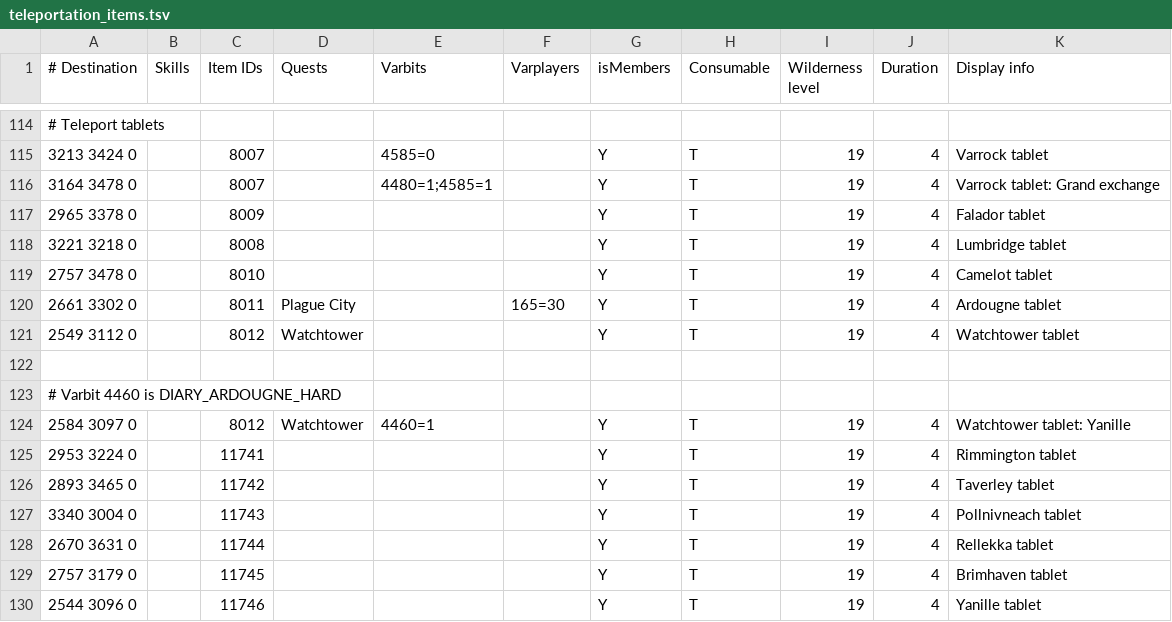
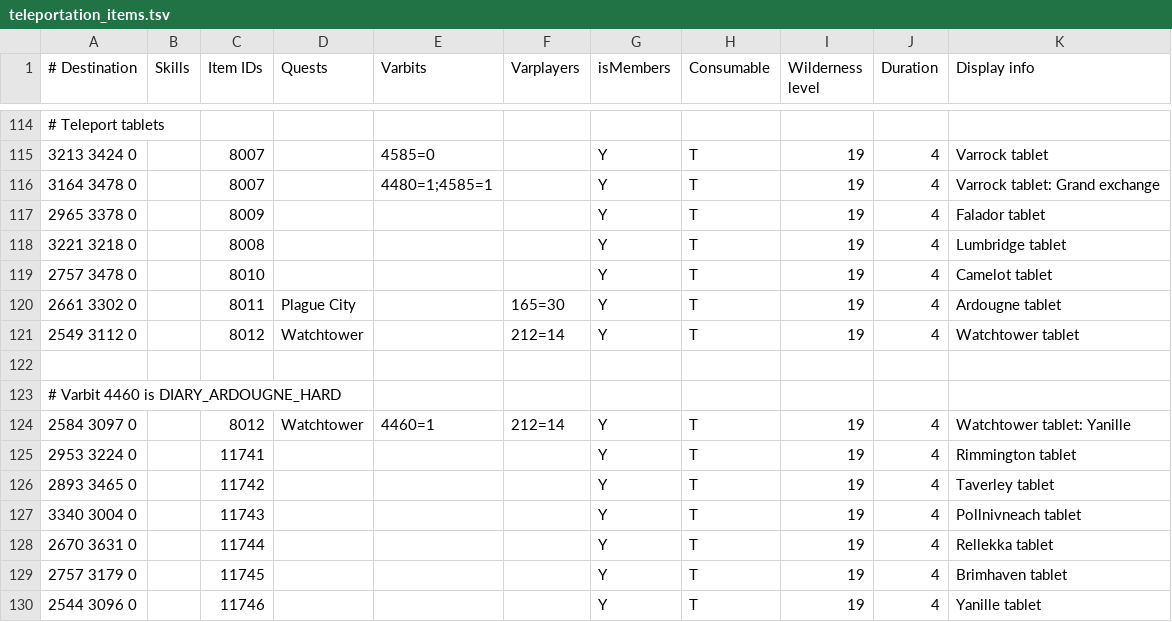
Before and after one commit to NewGenEng/Microbot, a TSV file: runelite-client/src/main/resources/net/runelite/client/plugins/microbot/shortestpath/teleportation_items.tsv, drawn as a sheet; only a part is shown, gaps mark what is left out.

```diff
--- a/runelite-client/src/main/resources/net/runelite/client/plugins/microbot/shortestpath/teleportation_items.tsv
+++ b/runelite-client/src/main/resources/net/runelite/client/plugins/microbot/shortestpath/teleportation_items.tsv
@@ -120,6 +120,6 @@
 2661 3302 0		8011	Plague City		165=30	Y	T	19	4	Ardougne tablet
-2549 3112 0		8012	Watchtower			Y	T	19	4	Watchtower tablet
+2549 3112 0		8012	Watchtower		212=14	Y	T	19	4	Watchtower tablet
 										
 # Varbit 4460 is DIARY_ARDOUGNE_HARD										
-2584 3097 0		8012	Watchtower	4460=1		Y	T	19	4	Watchtower tablet: Yanille
+2584 3097 0		8012	Watchtower	4460=1	212=14	Y	T	19	4	Watchtower tablet: Yanille
 2953 3224 0		11741				Y	T	19	4	Rimmington tablet
```
Also changed, not shown: runelite-client/src/main/resources/net/runelite/client/plugins/microbot/shortestpath/quetzals.tsv, runelite-client/src/main/resources/net/runelite/client/plugins/microbot/shortestpath/transports.tsv, 4 other files.
